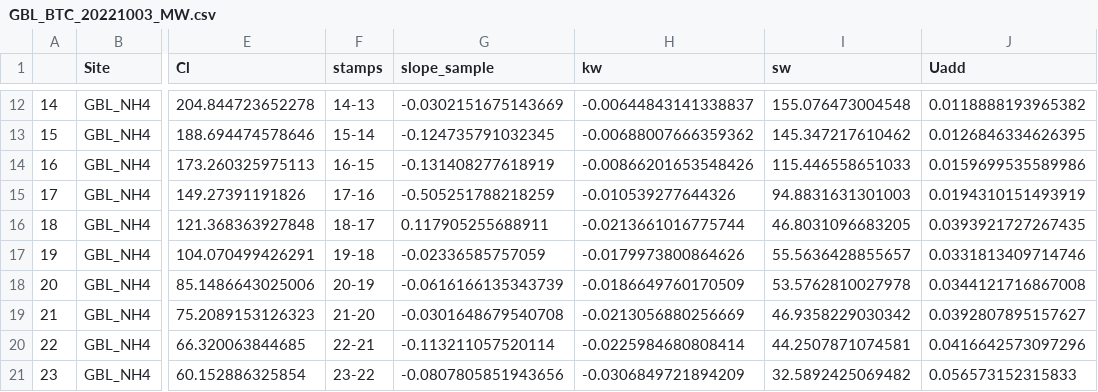
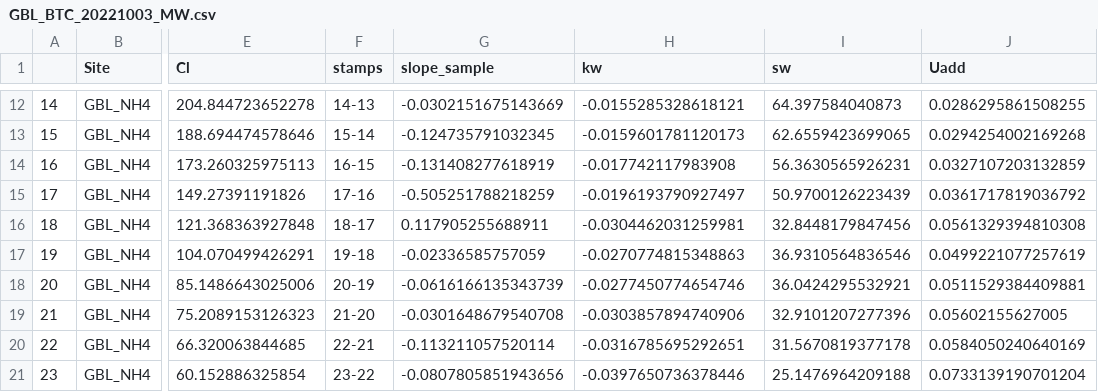
Before and after one commit to kellyloria/MSM_ncycle, a CSV file: BTC_out/GBL_BTC_20221003_MW.csv, drawn as a sheet; only a part is shown, gaps mark what is left out; the diff covers the shown part only; the diff names each change by its address in the sheet, - before the commit and + after, or states it on an @@ line.

```diff
--- a/BTC_out/GBL_BTC_20221003_MW.csv
+++ b/BTC_out/GBL_BTC_20221003_MW.csv
-H12 (kw): -0.00644843141338837
+H12 (kw): -0.0155285328618121
-I12 (sw): 155.076473004548
+I12 (sw): 64.397584040873
-J12 (Uadd): 0.0118888193965382
+J12 (Uadd): 0.0286295861508255
-H13 (kw): -0.00688007666359362
+H13 (kw): -0.0159601781120173
-I13 (sw): 145.347217610462
+I13 (sw): 62.6559423699065
-J13 (Uadd): 0.0126846334626395
+J13 (Uadd): 0.0294254002169268
-H14 (kw): -0.00866201653548426
+H14 (kw): -0.017742117983908
-I14 (sw): 115.446558651033
+I14 (sw): 56.3630565926231
-J14 (Uadd): 0.0159699535589986
+J14 (Uadd): 0.0327107203132859
-H15 (kw): -0.010539277644326
+H15 (kw): -0.0196193790927497
-I15 (sw): 94.8831631301003
+I15 (sw): 50.9700126223439
-J15 (Uadd): 0.0194310151493919
+J15 (Uadd): 0.0361717819036792
-H16 (kw): -0.0213661016775744
+H16 (kw): -0.0304462031259981
-I16 (sw): 46.8031096683205
+I16 (sw): 32.8448179847456
-J16 (Uadd): 0.0393921727267435
+J16 (Uadd): 0.0561329394810308
-H17 (kw): -0.0179973800864626
+H17 (kw): -0.0270774815348863
-I17 (sw): 55.5636428855657
+I17 (sw): 36.9310564836546
-J17 (Uadd): 0.0331813409714746
+J17 (Uadd): 0.0499221077257619
-H18 (kw): -0.0186649760170509
+H18 (kw): -0.0277450774654746
-I18 (sw): 53.5762810027978
+I18 (sw): 36.0424295532921
-J18 (Uadd): 0.0344121716867008
+J18 (Uadd): 0.0511529384409881
-H19 (kw): -0.0213056880256669
+H19 (kw): -0.0303857894740906
-I19 (sw): 46.9358229030342
+I19 (sw): 32.9101207277396
-J19 (Uadd): 0.0392807895157627
+J19 (Uadd): 0.05602155627005
-H20 (kw): -0.0225984680808414
+H20 (kw): -0.0316785695292651
-I20 (sw): 44.2507871074581
+I20 (sw): 31.5670819377178
-J20 (Uadd): 0.0416642573097296
+J20 (Uadd): 0.0584050240640169
-H21 (kw): -0.0306849721894209
+H21 (kw): -0.0397650736378446
-I21 (sw): 32.5892425069482
+I21 (sw): 25.1476964209188
-J21 (Uadd): 0.056573152315833
+J21 (Uadd): 0.0733139190701204
```
Also changed, not shown: 30 edited cells elsewhere in this file, BTC_out/GBU_BTC_20221003_MW.csv, BTC_out/GBU_BTC_20221104.csv, 14 other files.
